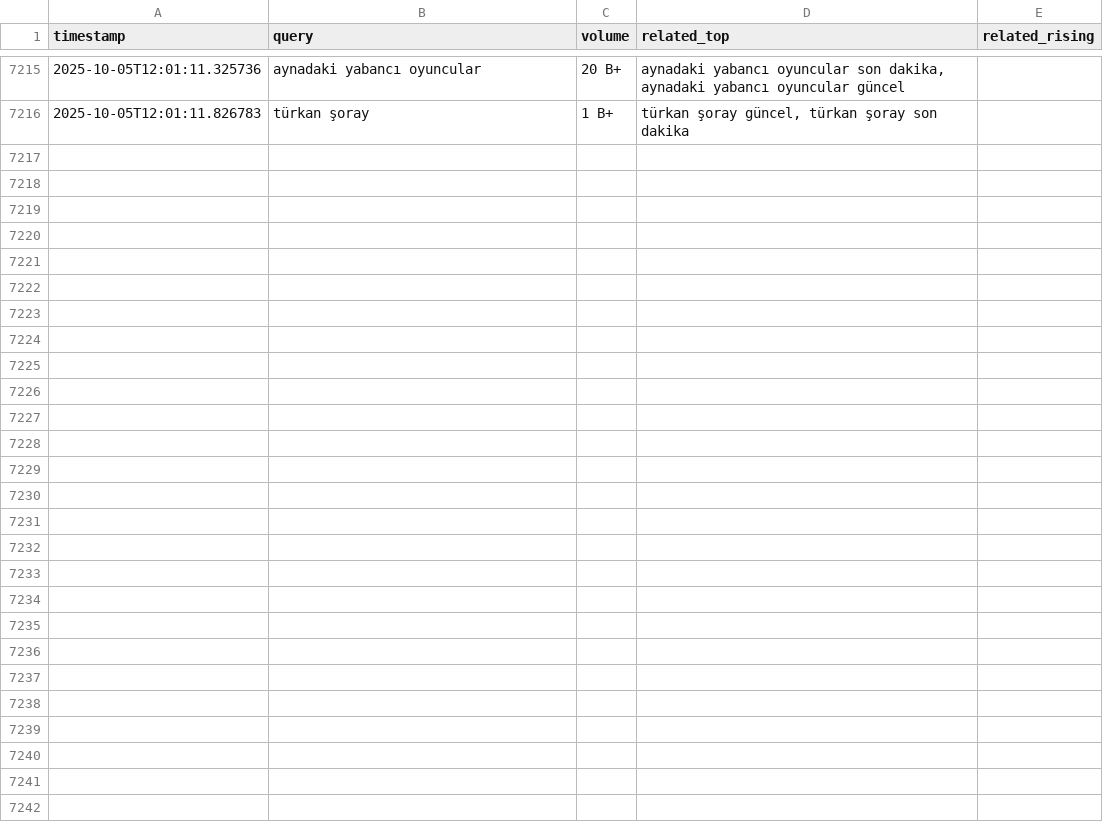
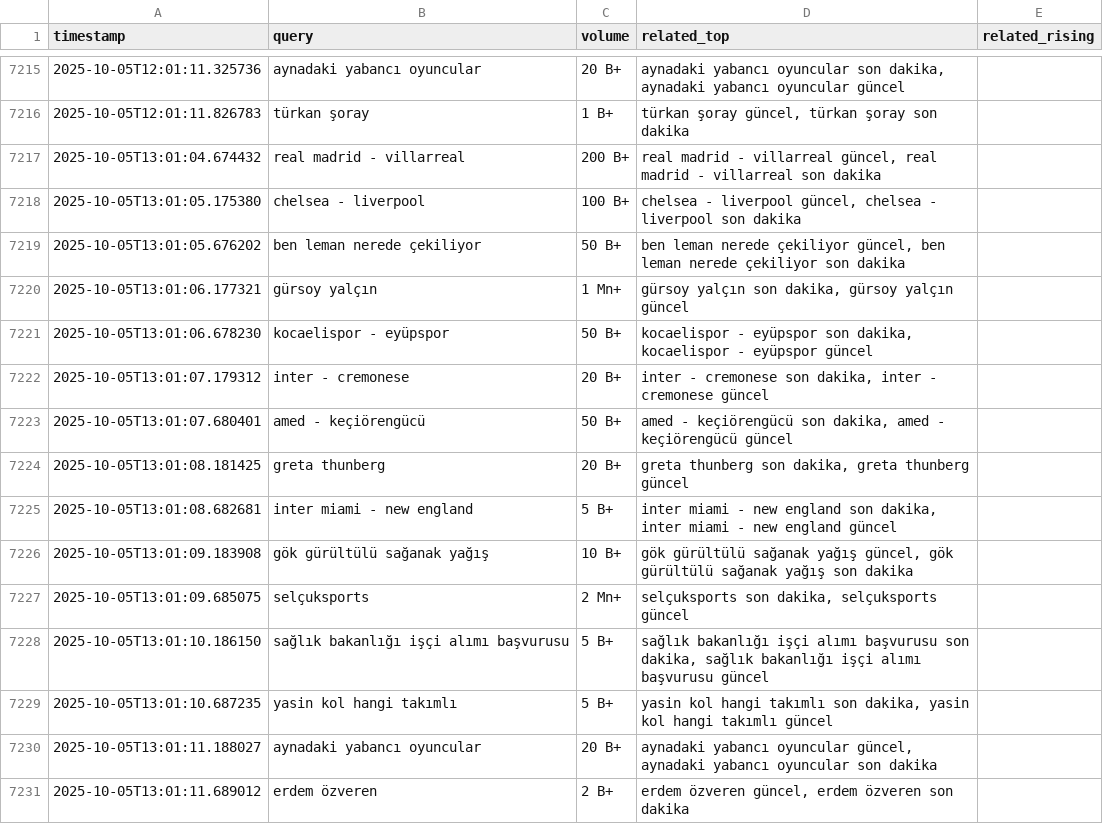
Before and after one commit to igyccmt/trends-scraper, a CSV file: trends.csv, drawn as a sheet; only a part is shown, gaps mark what is left out; the diff names each change by its address in the sheet, - before the commit and + after, or states it on an @@ line.

```diff
--- a/trends.csv
+++ b/trends.csv
+row 7217: 2025-10-05T13:01:04.674432 | real madrid - villarreal | 200 B+ | real madrid - villarreal güncel, real madrid - villarreal son dakika
+row 7218: 2025-10-05T13:01:05.175380 | chelsea - liverpool | 100 B+ | chelsea - liverpool güncel, chelsea - liverpool son dakika
+row 7219: 2025-10-05T13:01:05.676202 | ben leman nerede çekiliyor | 50 B+ | ben leman nerede çekiliyor güncel, ben leman nerede çekiliyor son dakika
+row 7220: 2025-10-05T13:01:06.177321 | gürsoy yalçın | 1 Mn+ | gürsoy yalçın son dakika, gürsoy yalçın güncel
+row 7221: 2025-10-05T13:01:06.678230 | kocaelispor - eyüpspor | 50 B+ | kocaelispor - eyüpspor son dakika, kocaelispor - eyüpspor güncel
+row 7222: 2025-10-05T13:01:07.179312 | inter - cremonese | 20 B+ | inter - cremonese son dakika, inter - cremonese güncel
+row 7223: 2025-10-05T13:01:07.680401 | amed - keçiörengücü | 50 B+ | amed - keçiörengücü son dakika, amed - keçiörengücü güncel
+row 7224: 2025-10-05T13:01:08.181425 | greta thunberg | 20 B+ | greta thunberg son dakika, greta thunberg güncel
+row 7225: 2025-10-05T13:01:08.682681 | inter miami - new england | 5 B+ | inter miami - new england son dakika, inter miami - new england güncel
+row 7226: 2025-10-05T13:01:09.183908 | gök gürültülü sağanak yağış | 10 B+ | gök gürültülü sağanak yağış güncel, gök gürültülü sağanak yağış son dakika
+row 7227: 2025-10-05T13:01:09.685075 | selçuksports | 2 Mn+ | selçuksports son dakika, selçuksports güncel
+row 7228: 2025-10-05T13:01:10.186150 | sağlık bakanlığı işçi alımı başvurusu | 5 B+ | sağlık bakanlığı işçi alımı başvurusu son dakika, sağlık bakanlığı işçi alımı başvurusu güncel
+row 7229: 2025-10-05T13:01:10.687235 | yasin kol hangi takımlı | 5 B+ | yasin kol hangi takımlı son dakika, yasin kol hangi takımlı güncel
+row 7230: 2025-10-05T13:01:11.188027 | aynadaki yabancı oyuncular | 20 B+ | aynadaki yabancı oyuncular güncel, aynadaki yabancı oyuncular son dakika
+row 7231: 2025-10-05T13:01:11.689012 | erdem özveren | 2 B+ | erdem özveren güncel, erdem özveren son dakika
```
Also changed, not shown: trends_2025-10-05.csv.
